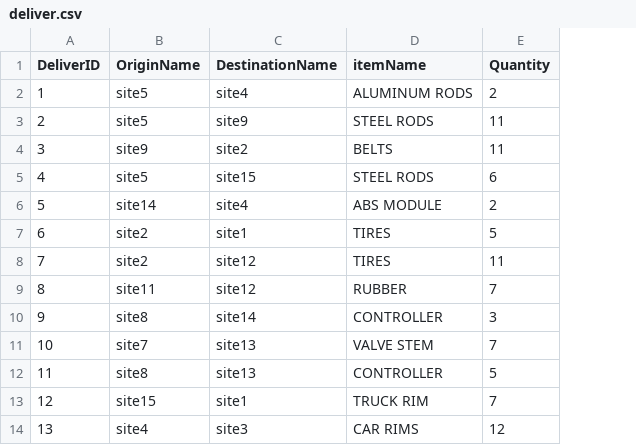
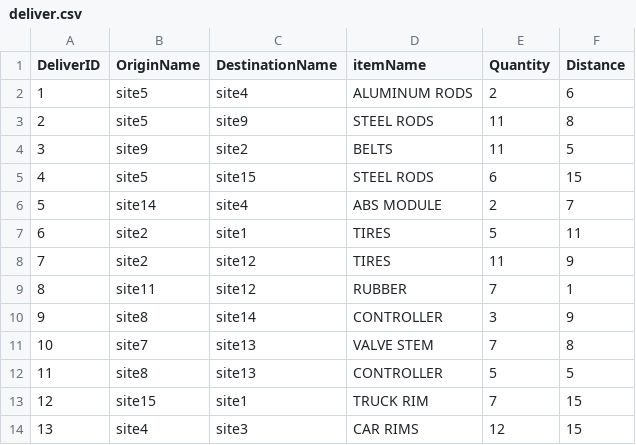
Before and after one commit to j-roy-1/Graph, a CSV file: deliver.csv, drawn as a sheet; the diff names each change by its address in the sheet, - before the commit and + after, or states it on an @@ line.

Commit message:
Updated delivery distance

```diff
--- a/deliver.csv
+++ b/deliver.csv
+column F (Distance), rows 2-14: 6 | 8 | 5 | 15 | 7 | 11 | 9 | 1 | 9 | 8 | 5 | 15 | 15
```
